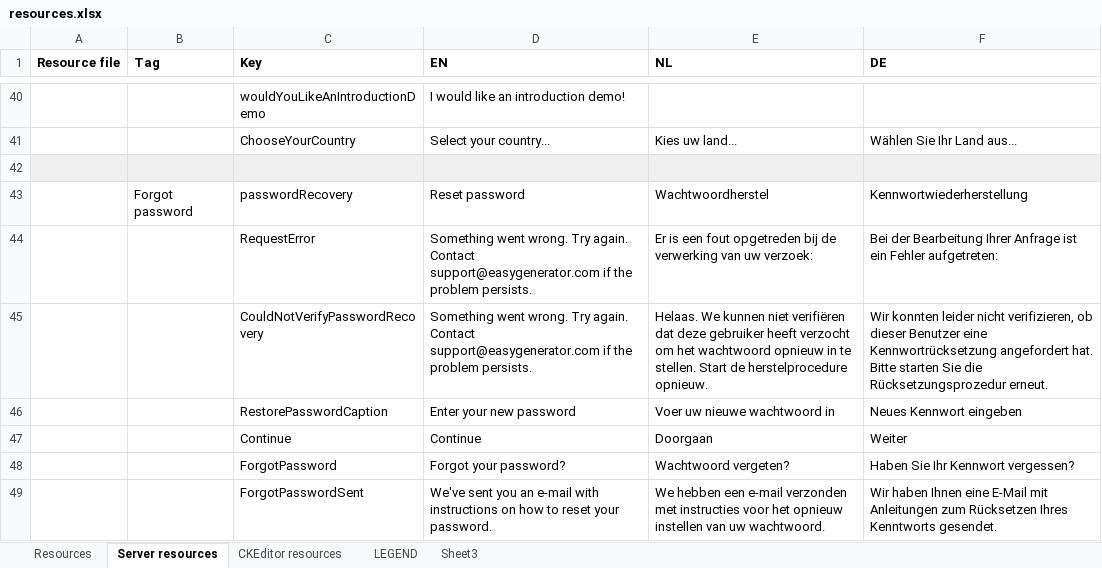
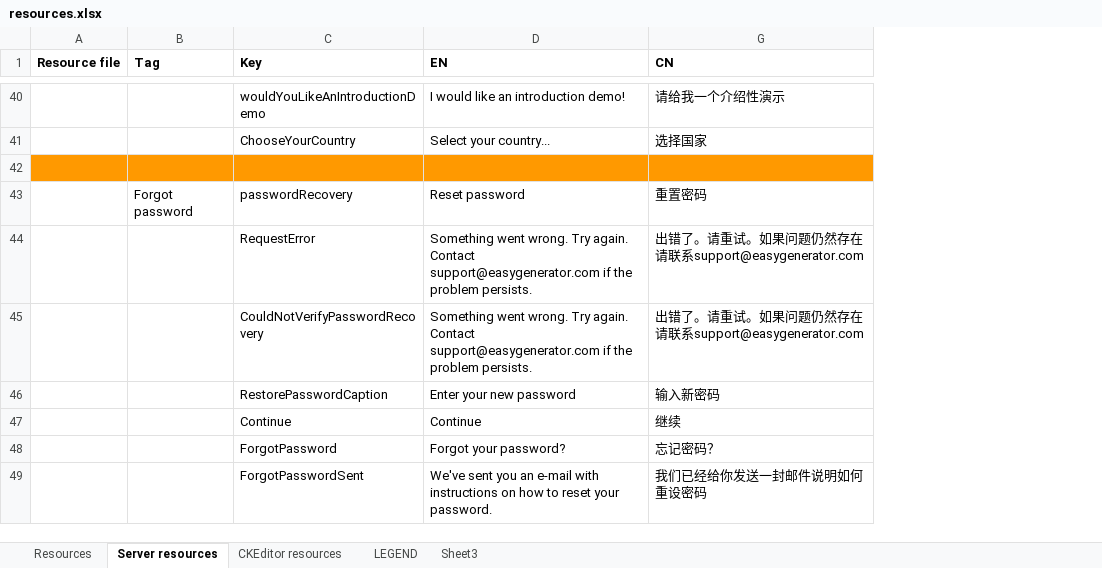
Before and after one commit to jaw4ik/assessment, an Excel workbook: sources/easygenerator.Web/App/localization/resources.xlsx, sheet Server resources, drawn as a sheet; only a part is shown, gaps mark what is left out; values as stored, in another font and other column widths than the file's, no borders; charts and pictures not drawn; removed rows and columns are numbered as before the commit, all else as after; the diff covers the shown part only; the diff names each change by its address in the sheet, - before the commit and + after, or states it on an @@ line.

```diff
--- a/sources/easygenerator.Web/App/localization/resources.xlsx (sheet Server resources)
+++ b/sources/easygenerator.Web/App/localization/resources.xlsx (sheet Server resources)
@@ column E (NL) hidden, rows 41-49: Kies uw land... |  | Wachtwoordherstel | Er is een fout opgetreden bij de verwerking van uw verzoek: | Helaas. We kunnen niet verifiëren dat deze gebruiker heeft verzocht om het wachtwoord opnieuw in te stellen. Start de herstelprocedure opnieuw. | Voer uw nieuwe wachtwoord in | Doorgaan | Wachtwoord vergeten? | We hebben een e-mail verzonden met instructies voor het opnieuw instellen van uw wachtwoord. @@
@@ column F (DE) hidden, rows 41-49: Wählen Sie Ihr Land aus... |  | Kennwortwiederherstellung | Bei der Bearbeitung Ihrer Anfrage ist ein Fehler aufgetreten: | Wir konnten leider nicht verifizieren, ob dieser Benutzer eine Kennwortrücksetzung angefordert hat. Bitte starten Sie die Rücksetzungsprozedur erneut. | Neues Kennwort eingeben | Weiter | Haben Sie Ihr Kennwort vergessen? | Wir haben Ihnen eine E-Mail mit Anleitungen zum Rücksetzen Ihres Kenntworts gesendet. @@
+column G (CN), rows 40-49: 请给我一个介绍性演示 | 选择国家 |  | 重置密码 | 出错了。请重试。如果问题仍然存在请联系support@easygenerator.com | 出错了。请重试。如果问题仍然存在请联系support@easygenerator.com | 输入新密码 | 继续 | 忘记密码？ | 我们已经给你发送一封邮件说明如何重设密码
-A42:D42 fill: #EFEFEF
+A42:D42 fill: #FF9900
```
Also changed, not shown: 1 edited cell and cell formats elsewhere in this sheet, sheet Resources, hidden cells, charts or pictures, 2 other files.
